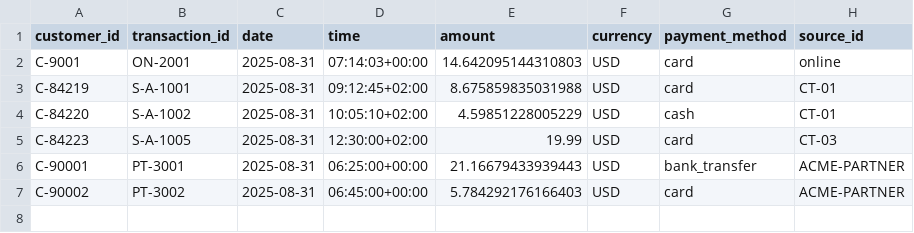
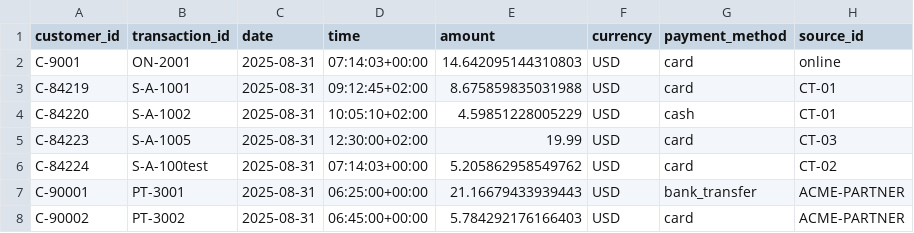
Before and after one commit to Bernhardt-Steyn/DataCleanerSigma, a CSV file: output/CleanEntries.csv, drawn as a sheet; the diff names each change by its address in the sheet, - before the commit and + after, or states it on an @@ line.

```diff
--- a/output/CleanEntries.csv
+++ b/output/CleanEntries.csv
+row 6: C-84224 | S-A-100test | 2025-08-31 | 07:14:03+00:00 | 5.205862958549762 | USD | card | CT-02
```
Also changed, not shown: output/FlaggedEntries.csv, 3 other files.
